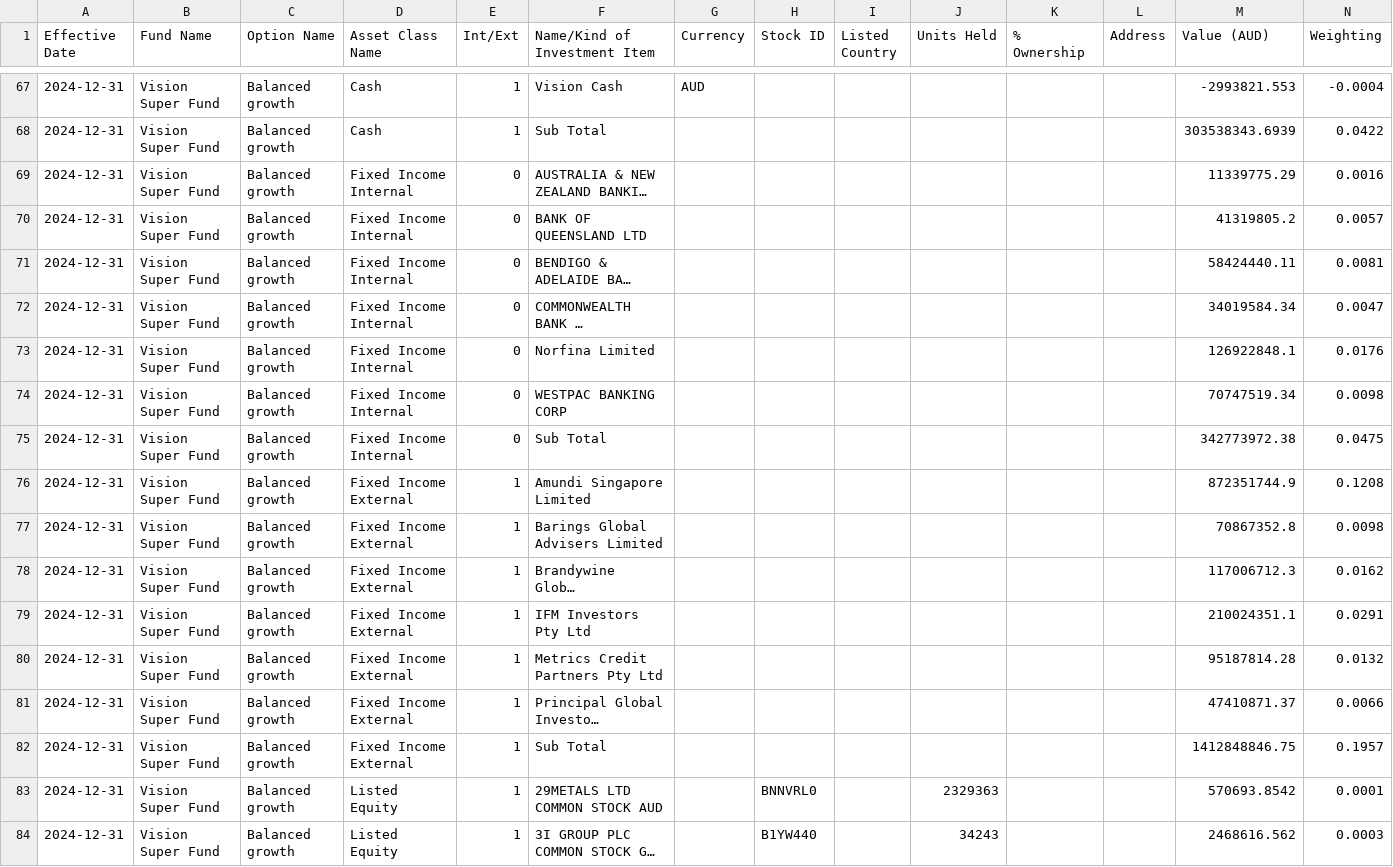
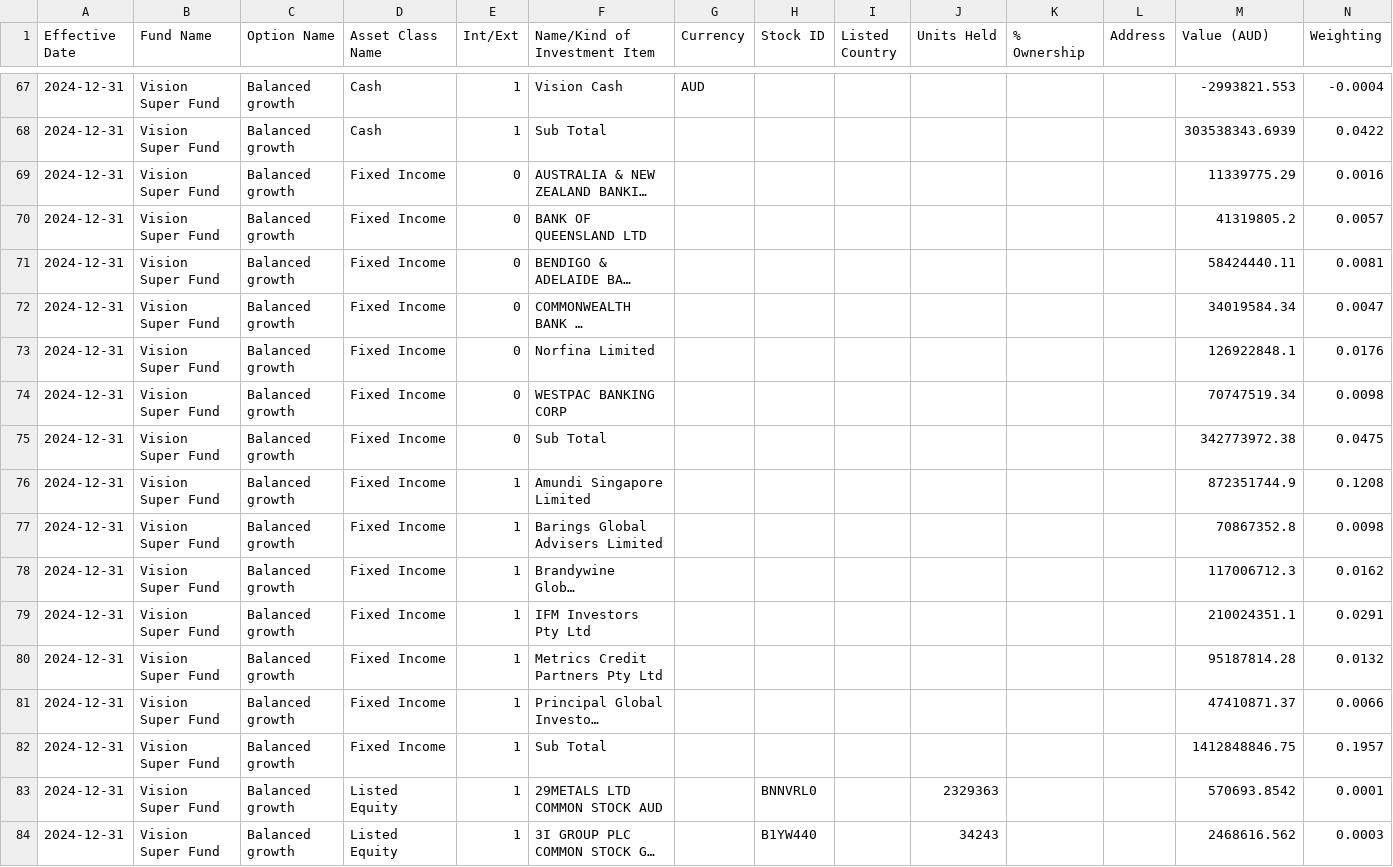
Before and after one commit to vietsoninvest/SUPERFUNdProject, a CSV file: Data/vision_cleaned.csv, drawn as a sheet; only a part is shown, gaps mark what is left out; long unchanged cells end in …; the diff covers the shown part only; the diff names each change by its address in the sheet, - before the commit and + after, or states it on an @@ line.

Commit message:
vision: standardised asset class name test yfinance library to retrieve sector & industry info for stock ids

```diff
--- a/Data/vision_cleaned.csv
+++ b/Data/vision_cleaned.csv
-D69:D75 (Asset Class Name): Fixed Income Internal
+D69:D75 (Asset Class Name): Fixed Income
-D76:D82 (Asset Class Name): Fixed Income External
+D76:D82 (Asset Class Name): Fixed Income
```
Also changed, not shown: 21 edited cells elsewhere in this file, 4 other files.
